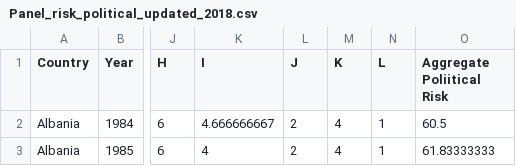
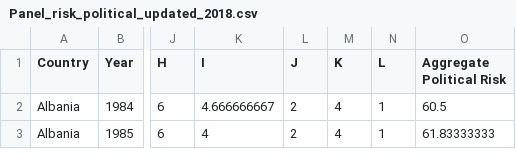
Before and after one commit to abhinavananddwivedi/CGR_201910_data_2017, a CSV file: Panel_risk_political_updated_2018.csv, drawn as a sheet; only a part is shown, gaps mark what is left out; the diff names each change by its address in the sheet, - before the commit and + after, or states it on an @@ line.

```diff
--- a/Panel_risk_political_updated_2018.csv
+++ b/Panel_risk_political_updated_2018.csv
-O1: Aggregate Poliitical Risk
+O1: Aggregate Political Risk
```
Also changed, not shown: 16 other files.
